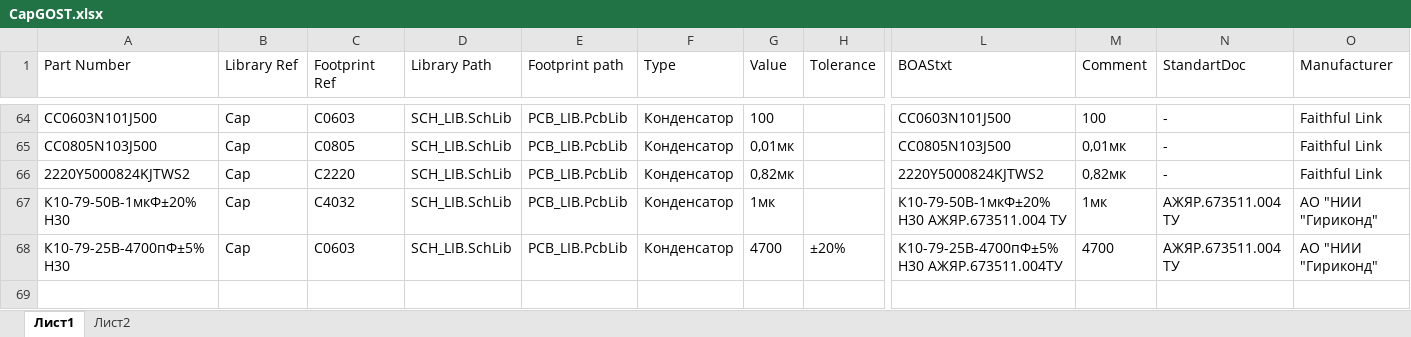
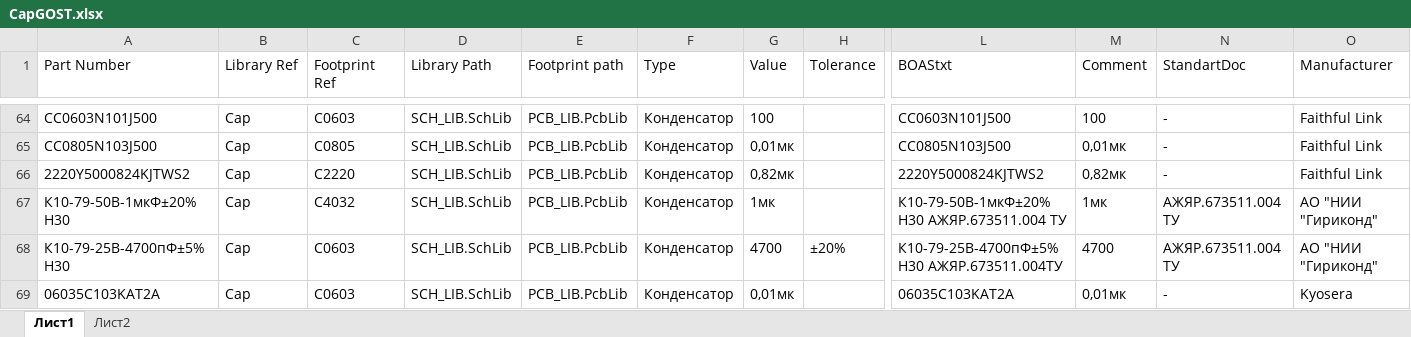
Before and after one commit to work5lov/LibrariesGOST, an Excel workbook: CapGOST.xlsx, sheet Лист1, drawn as a sheet; only a part is shown, gaps mark what is left out; values as stored, in another font and other column widths than the file's, no borders; rows hold the shown columns only; the diff names each change by its address in the sheet, - before the commit and + after, or states it on an @@ line.

```diff
--- a/CapGOST.xlsx (sheet Лист1)
+++ b/CapGOST.xlsx (sheet Лист1)
+row 69: 06035C103KAT2A | Cap | C0603 | SCH_LIB.SchLib | PCB_LIB.PcbLib | Конденсатор | 0,01мк |  | 06035C103KAT2A | 0,01мк | - | Kyosera
```
Also changed, not shown: ResGOST.xlsx.
